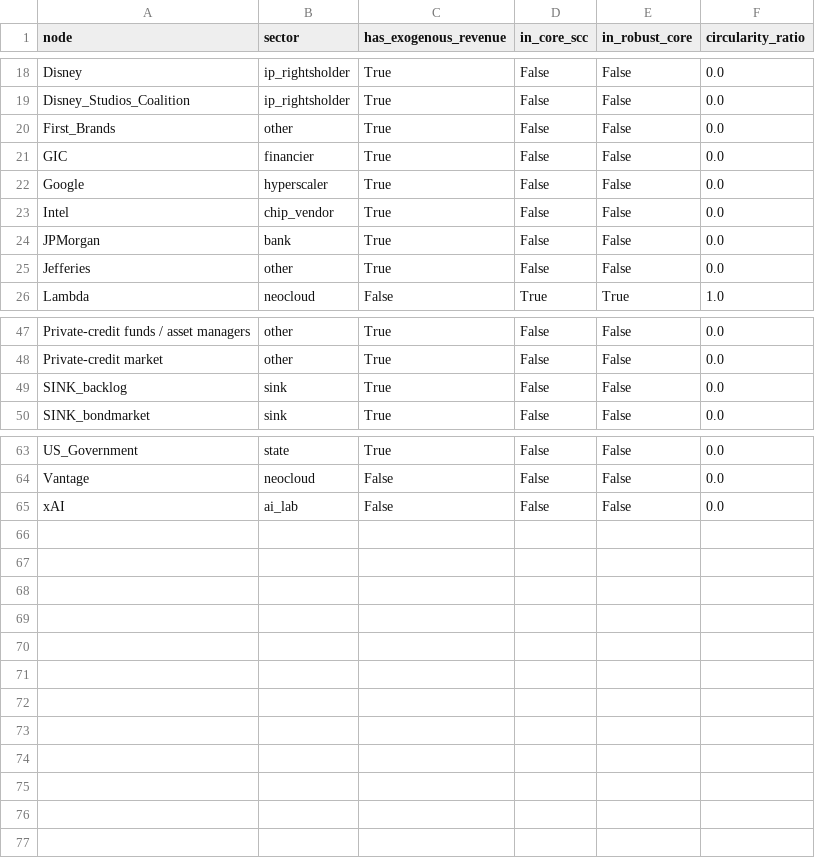
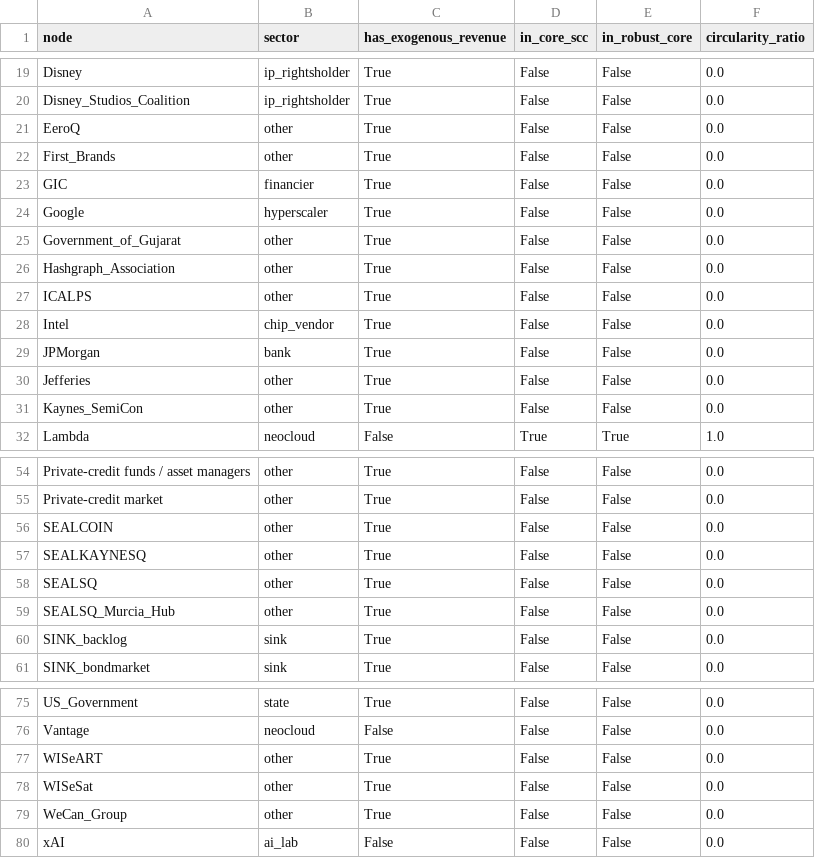
Before and after one commit to pq-cybarg/bubble-map, a CSV file: data/entities.csv, drawn as a sheet; only a part is shown, gaps mark what is left out; the diff covers the shown part only.

```diff
--- a/data/entities.csv
+++ b/data/entities.csv
@@ -19,2 +20,3 @@ Disney,ip_rightsholder,True,False,False,0.0
 Disney_Studios_Coalition,ip_rightsholder,True,False,False,0.0
+EeroQ,other,True,False,False,0.0
 First_Brands,other,True,False,False,0.0
@@ -22,2 +24,5 @@ GIC,financier,True,False,False,0.0
 Google,hyperscaler,True,False,False,0.0
+Government_of_Gujarat,other,True,False,False,0.0
+Hashgraph_Association,other,True,False,False,0.0
+ICALPS,other,True,False,False,0.0
 Intel,chip_vendor,True,False,False,0.0
@@ -25,2 +30,3 @@ JPMorgan,bank,True,False,False,0.0
 Jefferies,other,True,False,False,0.0
+Kaynes_SemiCon,other,True,False,False,0.0
 Lambda,neocloud,False,True,True,1.0
@@ -48,2 +55,6 @@ Private-credit funds / asset managers,other,True,False,False,0.0
 Private-credit market,other,True,False,False,0.0
+SEALCOIN,other,True,False,False,0.0
+SEALKAYNESQ,other,True,False,False,0.0
+SEALSQ,other,True,False,False,0.0
+SEALSQ_Murcia_Hub,other,True,False,False,0.0
 SINK_backlog,sink,True,False,False,0.0
@@ -64,2 +76,5 @@ US_Government,state,True,False,False,0.0
 Vantage,neocloud,False,False,False,0.0
+WISeART,other,True,False,False,0.0
+WISeSat,other,True,False,False,0.0
+WeCan_Group,other,True,False,False,0.0
 xAI,ai_lab,False,False,False,0.0
```
Also changed, not shown: 3 added rows elsewhere in this file, data/edges.csv, 7 other files.
